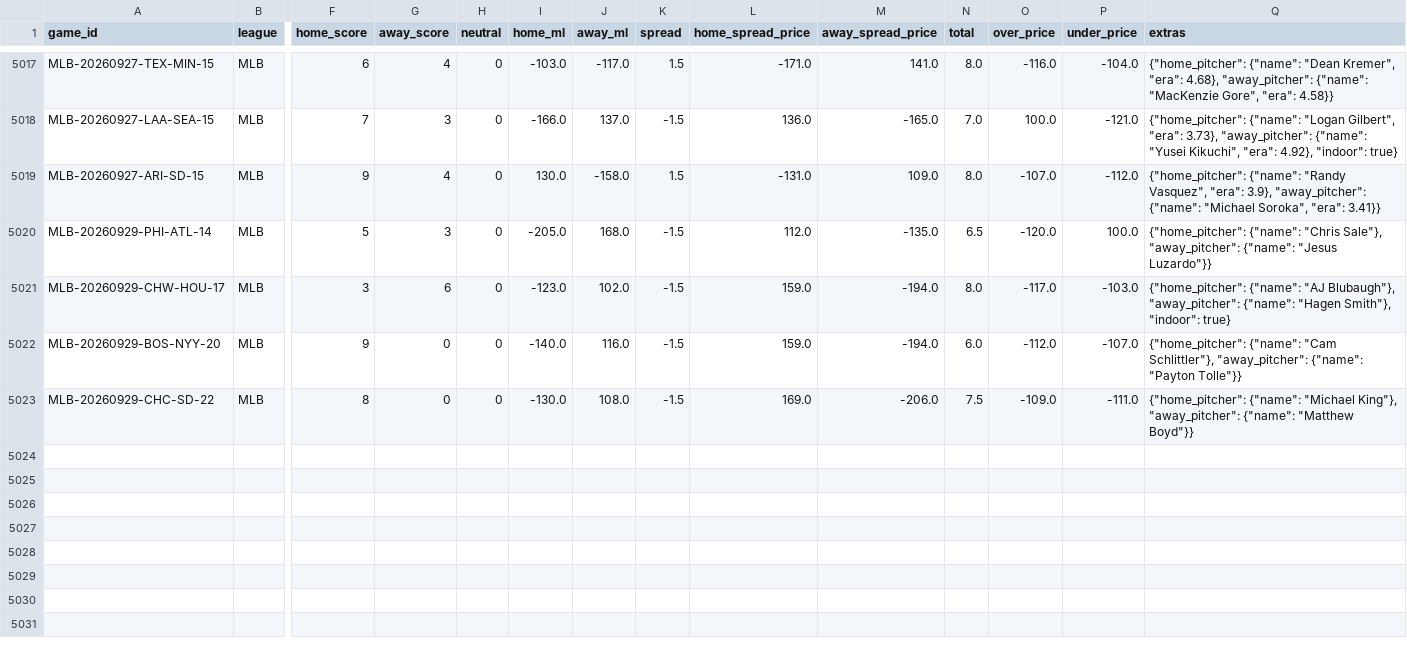
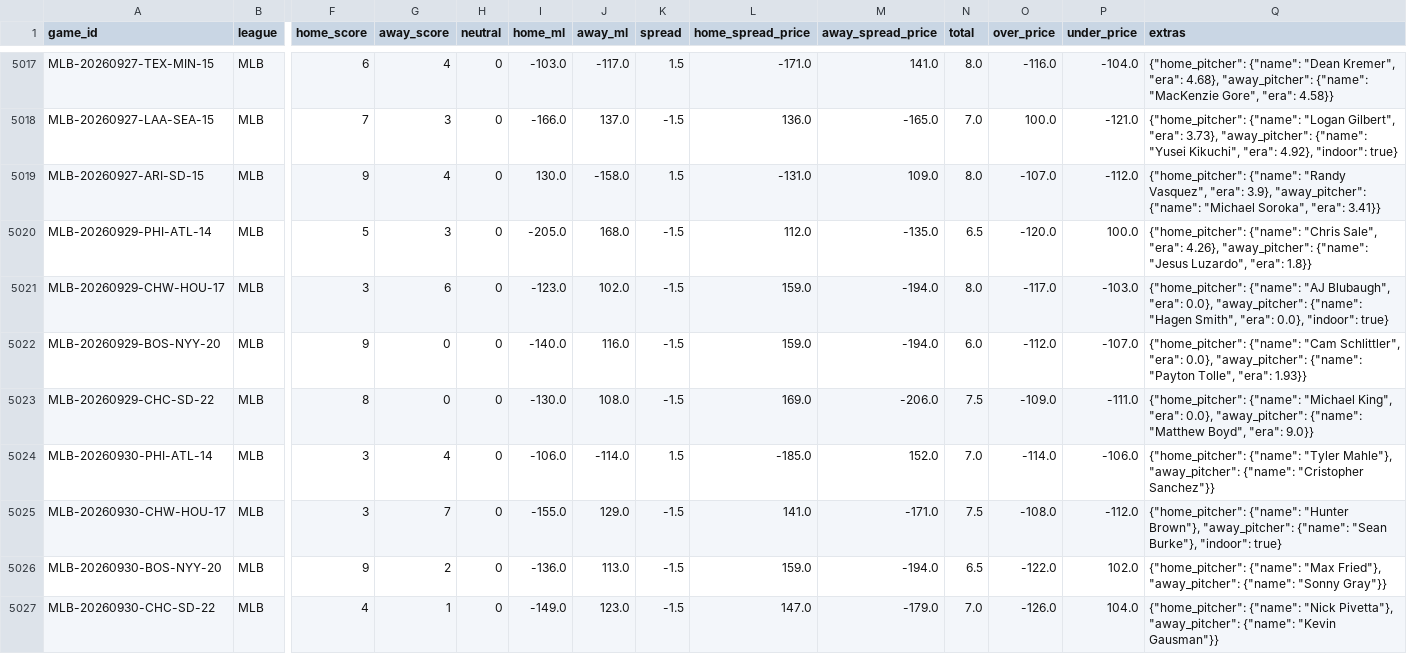
Before and after one commit to ElRico64/AlgoTradingBot, a CSV file: data/history/MLB.csv, drawn as a sheet; only a part is shown, gaps mark what is left out; rows hold the shown columns only; the diff names each change by its address in the sheet, - before the commit and + after, or states it on an @@ line.

```diff
--- a/data/history/MLB.csv
+++ b/data/history/MLB.csv
-Q5020 (extras): …{"name": "Chris Sale"}, "away_pitcher": {"name": "Jesus Luzardo"}}
+Q5020 (extras): …{"name": "Chris Sale", "era": 4.26}, "away_pitcher": {"name": "Jesus Luzardo", "era": 1.8}}
-Q5021 (extras): …{"name": "AJ Blubaugh"}, "away_pitcher": {"name": "Hagen Smith"}, "indoor": true}
+Q5021 (extras): …{"name": "AJ Blubaugh", "era": 0.0}, "away_pitcher": {"name": "Hagen Smith", "era": 0.0}, "indoor": true}
-Q5022 (extras): …{"name": "Cam Schlittler"}, "away_pitcher": {"name": "Payton Tolle"}}
+Q5022 (extras): …{"name": "Cam Schlittler", "era": 0.0}, "away_pitcher": {"name": "Payton Tolle", "era": 1.93}}
-Q5023 (extras): …{"name": "Michael King"}, "away_pitcher": {"name": "Matthew Boyd"}}
+Q5023 (extras): …{"name": "Michael King", "era": 0.0}, "away_pitcher": {"name": "Matthew Boyd", "era": 9.0}}
+row 5024: MLB-20260930-PHI-ATL-14 | MLB | 3 | 4 | 0 | -106.0 | -114.0 | 1.5 | -185.0 | 152.0 | 7.0 | -114.0 | -106.0 | {"home_pitcher": {"name": "Tyler Mahle"}, "away_pitcher": {"name": "Cristopher Sanchez"}}
+row 5025: MLB-20260930-CHW-HOU-17 | MLB | 3 | 7 | 0 | -155.0 | 129.0 | -1.5 | 141.0 | -171.0 | 7.5 | -108.0 | -112.0 | {"home_pitcher": {"name": "Hunter Brown"}, "away_pitcher": {"name": "Sean Burke"}, "indoor": true}
+row 5026: MLB-20260930-BOS-NYY-20 | MLB | 9 | 2 | 0 | -136.0 | 113.0 | -1.5 | 159.0 | -194.0 | 6.5 | -122.0 | 102.0 | {"home_pitcher": {"name": "Max Fried"}, "away_pitcher": {"name": "Sonny Gray"}}
+row 5027: MLB-20260930-CHC-SD-22 | MLB | 4 | 1 | 0 | -149.0 | 123.0 | -1.5 | 147.0 | -179.0 | 7.0 | -126.0 | 104.0 | {"home_pitcher": {"name": "Nick Pivetta"}, "away_pitcher": {"name": "Kevin Gausman"}}
```
Also changed, not shown: 3 other files.
